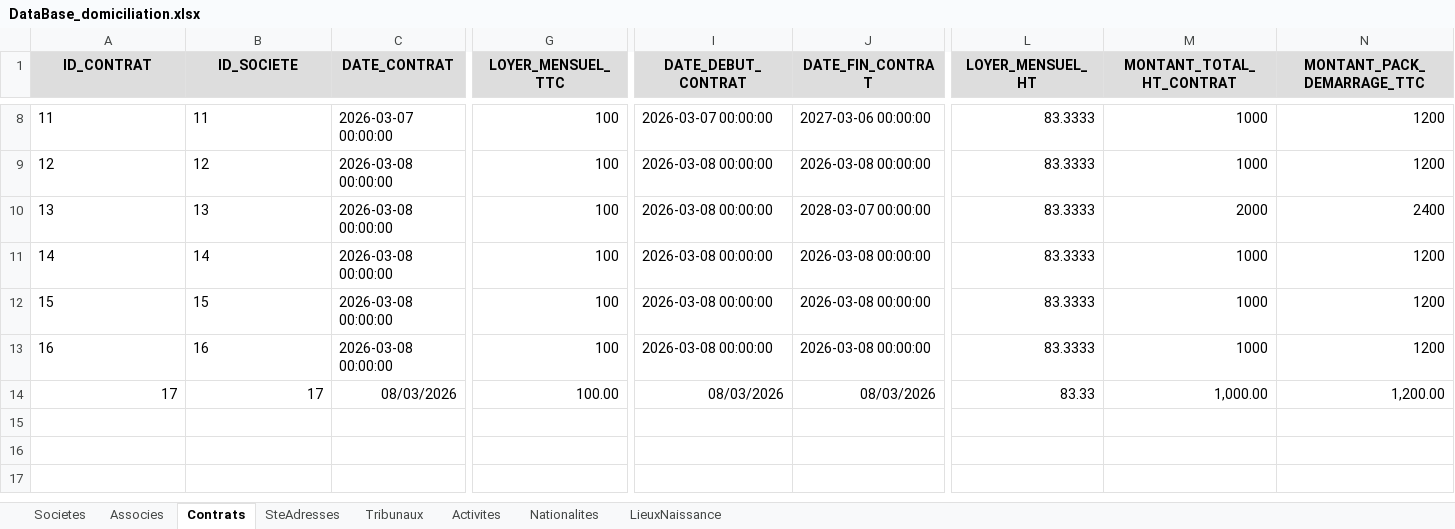
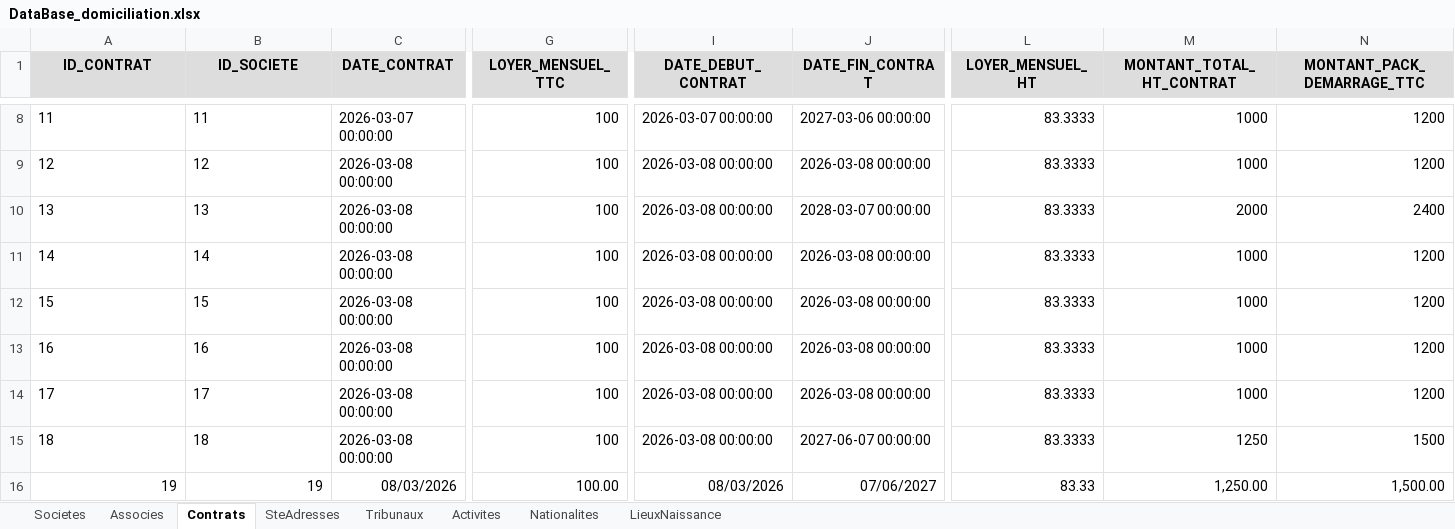
Before and after one commit to LearniTome/Center-Domiciliation-App, an Excel workbook: databases/DataBase_domiciliation.xlsx, sheet Contrats, drawn as a sheet; only a part is shown, gaps mark what is left out; values as stored, in another font and other column widths than the file's, no borders; rows hold the shown columns only; the diff covers the shown part only; the diff names each change by its address in the sheet, - before the commit and + after, or states it on an @@ line.

```diff
--- a/databases/DataBase_domiciliation.xlsx (sheet Contrats)
+++ b/databases/DataBase_domiciliation.xlsx (sheet Contrats)
-A14:B14 alignment: right
+A14:B14 alignment: left
-C14 (DATE_CONTRAT): 08/03/2026
+C14 (DATE_CONTRAT): 2026-03-08 00:00:00
-G14 (LOYER_MENSUEL_TTC): 100.00
+G14 (LOYER_MENSUEL_TTC): 100
-I14 (DATE_DEBUT_CONTRAT): 08/03/2026
+I14 (DATE_DEBUT_CONTRAT): 2026-03-08 00:00:00
-J14 (DATE_FIN_CONTRAT): 08/03/2026
+J14 (DATE_FIN_CONTRAT): 2026-03-08 00:00:00
-L14 (LOYER_MENSUEL_HT): 83.33
+L14 (LOYER_MENSUEL_HT): 83.3333
-M14 (MONTANT_TOTAL_HT_CONTRAT): 1,000.00
+M14 (MONTANT_TOTAL_HT_CONTRAT): 1000
-N14 (MONTANT_PACK_DEMARRAGE_TTC): 1,200.00
+N14 (MONTANT_PACK_DEMARRAGE_TTC): 1200
+row 15: 18 | 18 | 2026-03-08 00:00:00 | 100 | 2026-03-08 00:00:00 | 2027-06-07 00:00:00 | 83.3333 | 1250 | 1500
+row 16: 19 | 19 | 08/03/2026 | 100.00 | 08/03/2026 | 07/06/2027 | 83.33 | 1,250.00 | 1,500.00
```
Also changed, not shown: 4 edited cells and cell formats elsewhere in this sheet, sheet Associes, sheet Societes, 16 other files.
